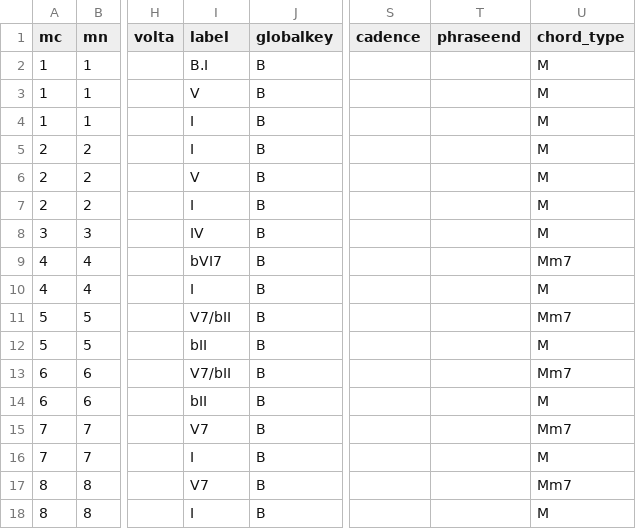
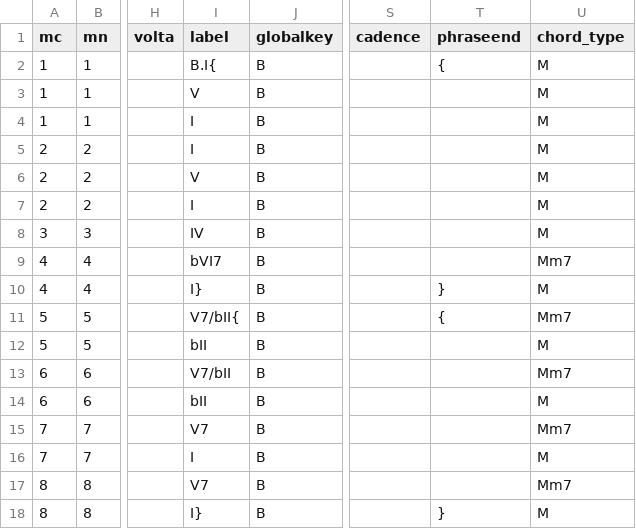
Before and after one commit to johentsch/annotation_workflow, a TSV file: harmonies/D145ecossaise07.tsv, drawn as a sheet; only a part is shown, gaps mark what is left out; the diff names each change by its address in the sheet, - before the commit and + after, or states it on an @@ line.

```diff
--- a/harmonies/D145ecossaise07.tsv
+++ b/harmonies/D145ecossaise07.tsv
-I2 (label): B.I
+I2 (label): B.I{
-T2 (phraseend): (empty)
+T2 (phraseend): {
-I10 (label): I
+I10 (label): I}
-T10 (phraseend): (empty)
+T10 (phraseend): }
-I11 (label): V7/bII
+I11 (label): V7/bII{
-T11 (phraseend): (empty)
+T11 (phraseend): {
-I18 (label): I
+I18 (label): I}
-T18 (phraseend): (empty)
+T18 (phraseend): }
```
Also changed, not shown: harmonies/D145ecossaise09.tsv, metadata.tsv, 1 other file.
